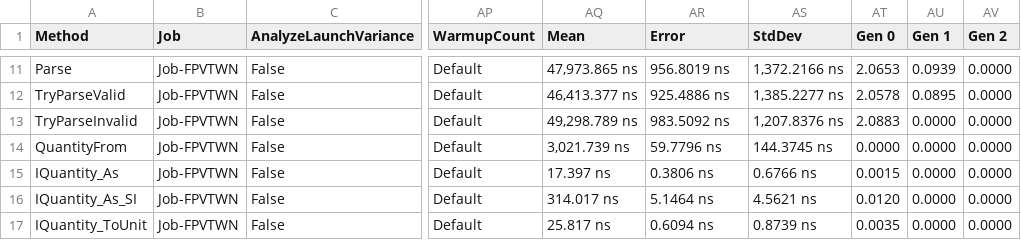
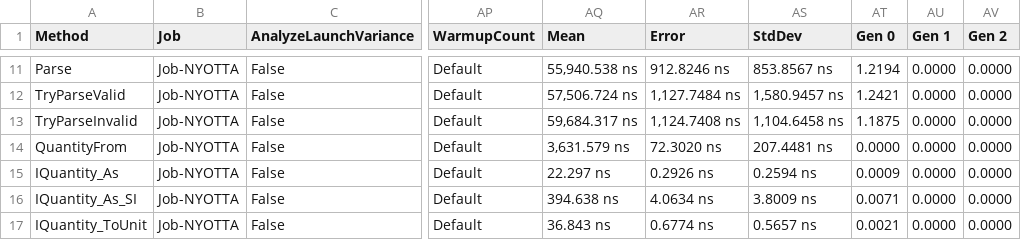
Before and after one commit to angularsen/UnitsNet, a CSV file: benchmarks/netcoreapp50/results/UnitsNet.Benchmark.UnitsNetBenchmarks-report.csv, drawn as a sheet; only a part is shown, gaps mark what is left out; the diff covers the shown part only; the diff names each change by its address in the sheet, - before the commit and + after, or states it on an @@ line.

```diff
--- a/benchmarks/netcoreapp50/results/UnitsNet.Benchmark.UnitsNetBenchmarks-report.csv
+++ b/benchmarks/netcoreapp50/results/UnitsNet.Benchmark.UnitsNetBenchmarks-report.csv
-B11:B17 (Job): Job-FPVTWN
+B11:B17 (Job): Job-NYOTTA
-AQ11 (Mean): 47,973.865 ns
+AQ11 (Mean): 55,940.538 ns
-AR11 (Error): 956.8019 ns
+AR11 (Error): 912.8246 ns
-AS11 (StdDev): 1,372.2166 ns
+AS11 (StdDev): 853.8567 ns
-AT11 (Gen 0): 2.0653
+AT11 (Gen 0): 1.2194
-AU11 (Gen 1): 0.0939
+AU11 (Gen 1): 0.0000
-AQ12 (Mean): 46,413.377 ns
+AQ12 (Mean): 57,506.724 ns
-AR12 (Error): 925.4886 ns
+AR12 (Error): 1,127.7484 ns
-AS12 (StdDev): 1,385.2277 ns
+AS12 (StdDev): 1,580.9457 ns
-AT12 (Gen 0): 2.0578
+AT12 (Gen 0): 1.2421
-AU12 (Gen 1): 0.0895
+AU12 (Gen 1): 0.0000
-AQ13 (Mean): 49,298.789 ns
+AQ13 (Mean): 59,684.317 ns
-AR13 (Error): 983.5092 ns
+AR13 (Error): 1,124.7408 ns
-AS13 (StdDev): 1,207.8376 ns
+AS13 (StdDev): 1,104.6458 ns
-AT13 (Gen 0): 2.0883
+AT13 (Gen 0): 1.1875
-AQ14 (Mean): 3,021.739 ns
+AQ14 (Mean): 3,631.579 ns
-AR14 (Error): 59.7796 ns
+AR14 (Error): 72.3020 ns
-AS14 (StdDev): 144.3745 ns
+AS14 (StdDev): 207.4481 ns
-AQ15 (Mean): 17.397 ns
+AQ15 (Mean): 22.297 ns
-AR15 (Error): 0.3806 ns
+AR15 (Error): 0.2926 ns
-AS15 (StdDev): 0.6766 ns
+AS15 (StdDev): 0.2594 ns
-AT15 (Gen 0): 0.0015
+AT15 (Gen 0): 0.0009
-AQ16 (Mean): 314.017 ns
+AQ16 (Mean): 394.638 ns
-AR16 (Error): 5.1464 ns
+AR16 (Error): 4.0634 ns
-AS16 (StdDev): 4.5621 ns
+AS16 (StdDev): 3.8009 ns
-AT16 (Gen 0): 0.0120
+AT16 (Gen 0): 0.0071
-AQ17 (Mean): 25.817 ns
+AQ17 (Mean): 36.843 ns
-AR17 (Error): 0.6094 ns
+AR17 (Error): 0.6774 ns
-AS17 (StdDev): 0.8739 ns
+AS17 (StdDev): 0.5657 ns
-AT17 (Gen 0): 0.0035
+AT17 (Gen 0): 0.0021
```
Also changed, not shown: 45 edited cells elsewhere in this file, 5 other files.
